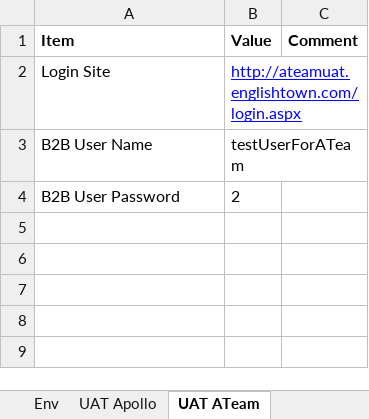
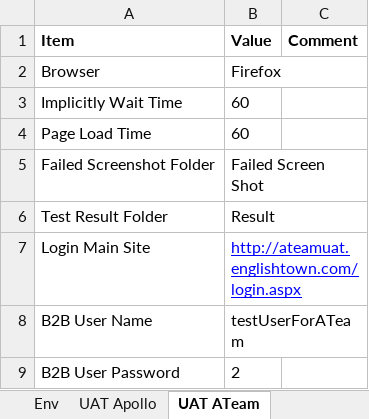
Before and after one commit to tails82/PythonAutomation, an Excel workbook: config/config.xlsx, sheet UAT ATeam, drawn as a sheet; values as stored, in another font and other column widths than the file's, no borders; addresses are those after the commit; the diff names each change by its address in the sheet, - before the commit and + after, or states it on an @@ line.

```diff
--- a/config/config.xlsx (sheet UAT ATeam)
+++ b/config/config.xlsx (sheet UAT ATeam)
+row 2: Browser | Firefox
+row 3: Implicitly Wait Time | 60
+row 4: Page Load Time | 60
+row 5: Failed Screenshot Folder | Failed Screen Shot
+row 6: Test Result Folder | Result
-A7 (Item): Login Site
+A7 (Item): Login Main Site
```
Also changed, not shown: sheet UAT Apollo, config/Automation_Test_Suite.xlsx, 1 other file.
